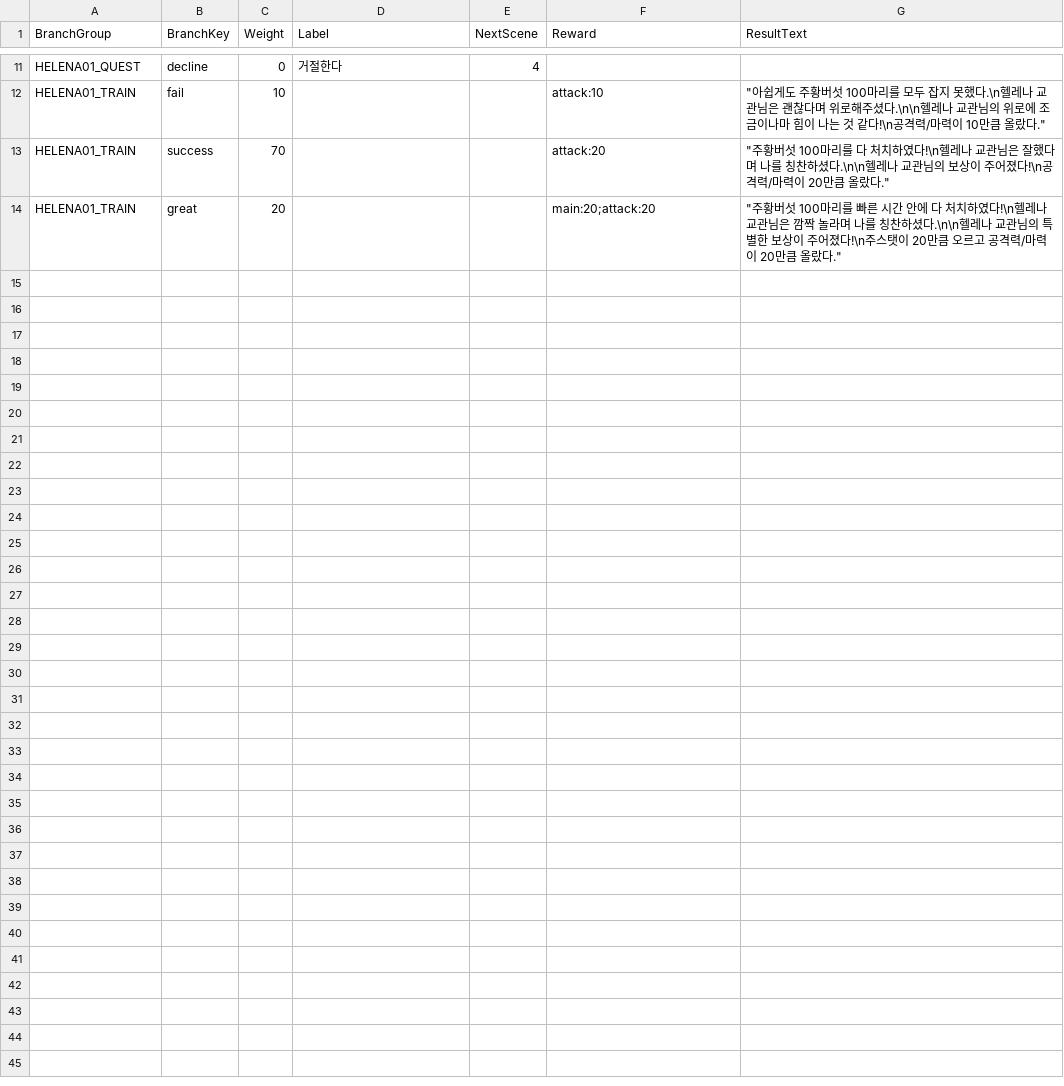
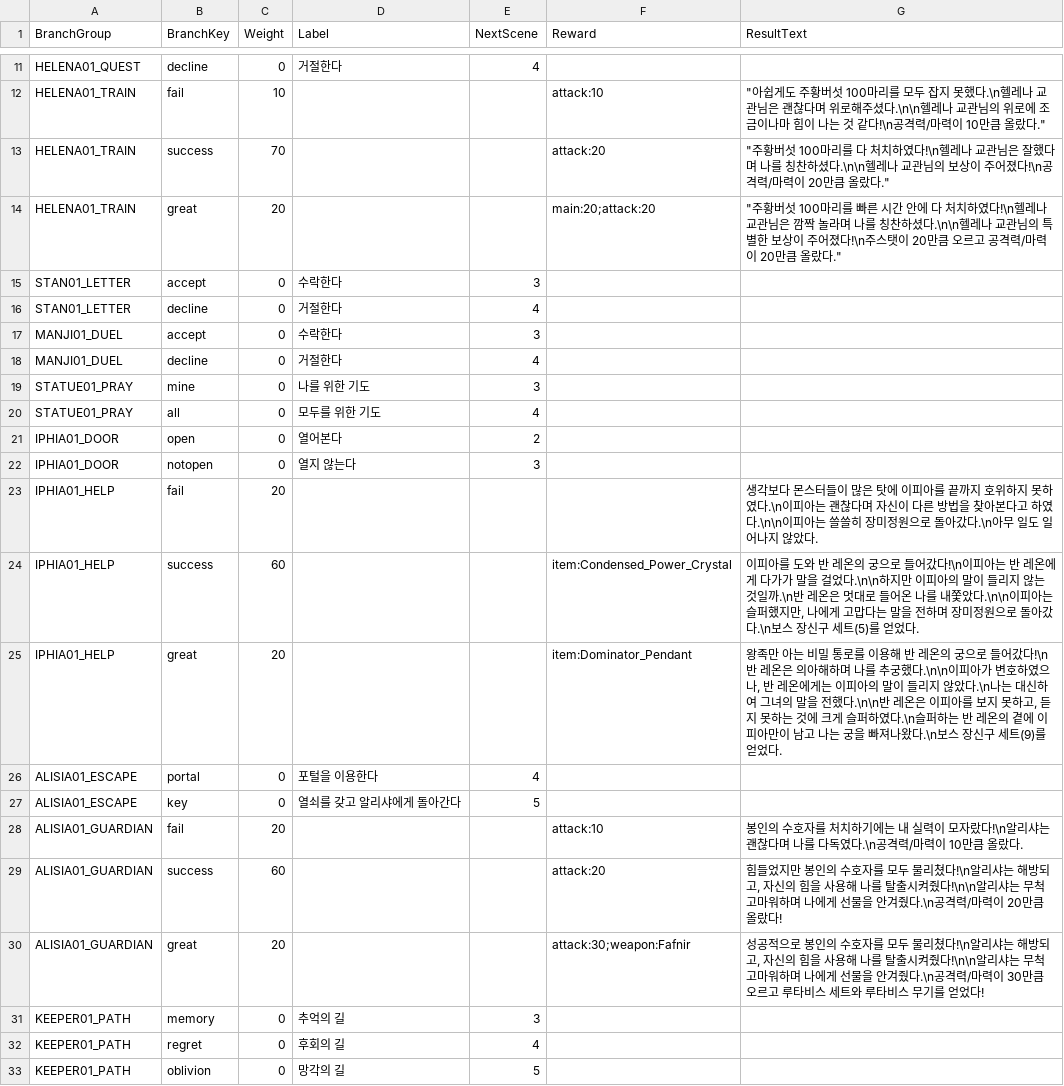
Before and after one commit to 2026-MapleStory-Hackathon-Life-Is-Game/-Life-Is-Maple-, a CSV file: RootDesk/MyDesk/TileEvent/VillageEventFlowBranch.csv, drawn as a sheet; only a part is shown, gaps mark what is left out; the diff names each change by its address in the sheet, - before the commit and + after, or states it on an @@ line.

```diff
--- a/RootDesk/MyDesk/TileEvent/VillageEventFlowBranch.csv
+++ b/RootDesk/MyDesk/TileEvent/VillageEventFlowBranch.csv
+row 15: STAN01_LETTER | accept | 0 | 수락한다 | 3
+row 16: STAN01_LETTER | decline | 0 | 거절한다 | 4
+row 17: MANJI01_DUEL | accept | 0 | 수락한다 | 3
+row 18: MANJI01_DUEL | decline | 0 | 거절한다 | 4
+row 19: STATUE01_PRAY | mine | 0 | 나를 위한 기도 | 3
+row 20: STATUE01_PRAY | all | 0 | 모두를 위한 기도 | 4
+row 21: IPHIA01_DOOR | open | 0 | 열어본다 | 2
+row 22: IPHIA01_DOOR | notopen | 0 | 열지 않는다 | 3
+row 23: IPHIA01_HELP | fail | 20 |  |  |  | 생각보다 몬스터들이 많은 탓에 이피아를 끝까지 호위하지 못하였다.\n이피아는 괜찮다며 자신이 다른 방법을 찾아본다고 하였다.\n\n이피아는 쓸쓸히 장미정원으로 돌아갔다.\n아무 일도 일어나지 않았다.
+row 24: IPHIA01_HELP | success | 60 |  |  | item:Condensed_Power_Crystal | 이피아를 도와 반 레온의 궁으로 들어갔다!\n이피아는 반 레온에게 다가가 말을 걸었다.\n\n하지만 이피아의 말이 들리지 않는 것일까.\n반 레온은 멋대로 들어온 나를 내쫓았다.\n\n이피아는 슬퍼했지만, 나에게 고맙다는 말을 전하며 장미정원으로 돌아갔다.\n보스 장신구 세트(5)를 얻었다.
+row 25: IPHIA01_HELP | great | 20 |  |  | item:Dominator_Pendant | 왕족만 아는 비밀 통로를 이용해 반 레온의 궁으로 들어갔다!\n반 레온은 의아해하며 나를 추궁했다.\n\n이피아가 변호하였으나, 반 레온에게는 이피아의 말이 들리지 않았다.\n나는 대신하여 그녀의 말을 전했다.\n\n반 레온은 이피아를 보지 못하고, 듣지 못하는 것에 크게 슬퍼하였다.\n슬퍼하는 반 레온의 곁에 이피아만이 남고 나는 궁을 빠져나왔다.\n보스 장신구 세트(9)를 얻었다.
+row 26: ALISIA01_ESCAPE | portal | 0 | 포털을 이용한다 | 4
+row 27: ALISIA01_ESCAPE | key | 0 | 열쇠를 갖고 알리샤에게 돌아간다 | 5
+row 28: ALISIA01_GUARDIAN | fail | 20 |  |  | attack:10 | 봉인의 수호자를 처치하기에는 내 실력이 모자랐다!\n알리샤는 괜찮다며 나를 다독였다.\n공격력/마력이 10만큼 올랐다.
+row 29: ALISIA01_GUARDIAN | success | 60 |  |  | attack:20 | 힘들었지만 봉인의 수호자를 모두 물리쳤다!\n알리샤는 해방되고, 자신의 힘을 사용해 나를 탈출시켜줬다!\n\n알리샤는 무척 고마워하며 나에게 선물을 안겨줬다.\n공격력/마력이 20만큼 올랐다!
+row 30: ALISIA01_GUARDIAN | great | 20 |  |  | attack:30;weapon:Fafnir | 성공적으로 봉인의 수호자를 모두 물리쳤다!\n알리샤는 해방되고, 자신의 힘을 사용해 나를 탈출시켜줬다!\n\n알리샤는 무척 고마워하며 나에게 선물을 안겨줬다.\n공격력/마력이 30만큼 오르고 루타비스 세트와 루타비스 무기를 얻었다!
+row 31: KEEPER01_PATH | memory | 0 | 추억의 길 | 3
+row 32: KEEPER01_PATH | regret | 0 | 후회의 길 | 4
+row 33: KEEPER01_PATH | oblivion | 0 | 망각의 길 | 5
```
Also changed, not shown: RootDesk/MyDesk/TileEvent/NpcInfo.csv, 5 other files.
